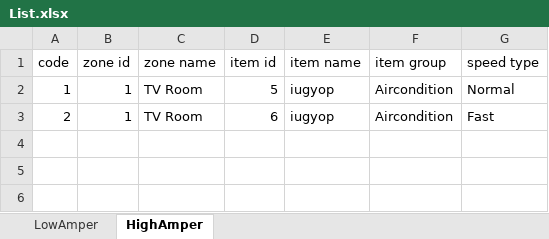
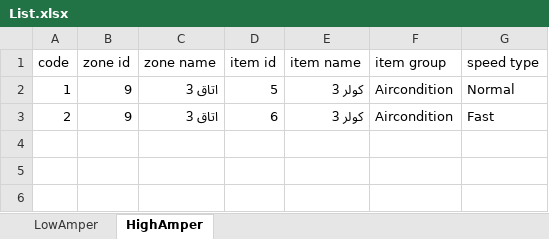
Before and after one commit to MoeinGhbh/RestfulFlaskPythonReact, an Excel workbook: flask-backend/List.xlsx, sheet HighAmper, drawn as a sheet; only a part is shown; values as stored, in another font and other column widths than the file's, no borders; the diff names each change by its address in the sheet, - before the commit and + after, or states it on an @@ line.

Commit message:
debug some error when send code of item to electronic board
in react should edit lowercase naming variable

```diff
--- a/flask-backend/List.xlsx (sheet HighAmper)
+++ b/flask-backend/List.xlsx (sheet HighAmper)
-B2:B3 (zone id): 1
+B2:B3 (zone id): 9
-C2:C3 (zone name): TV Room
+C2:C3 (zone name): اتاق 3
-E2:E3 (item name): iugyop
+E2:E3 (item name): کولر 3
```
Also changed, not shown: sheet LowAmper, 5 other files.
